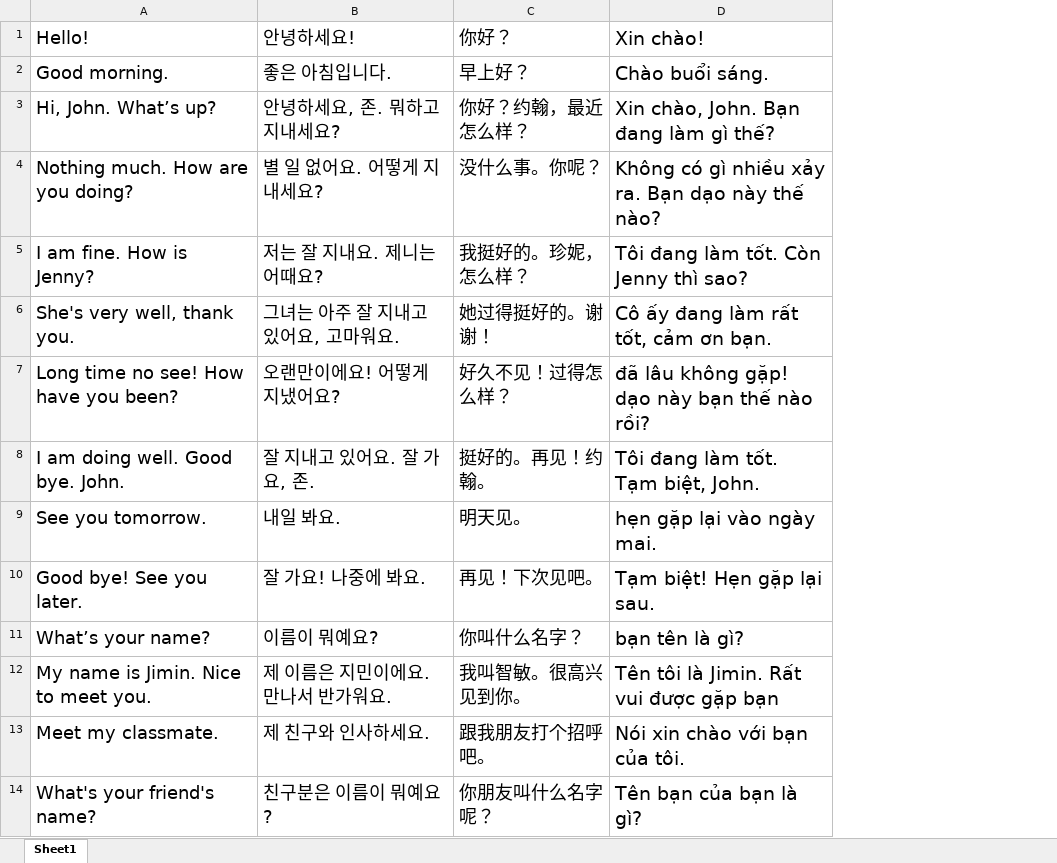
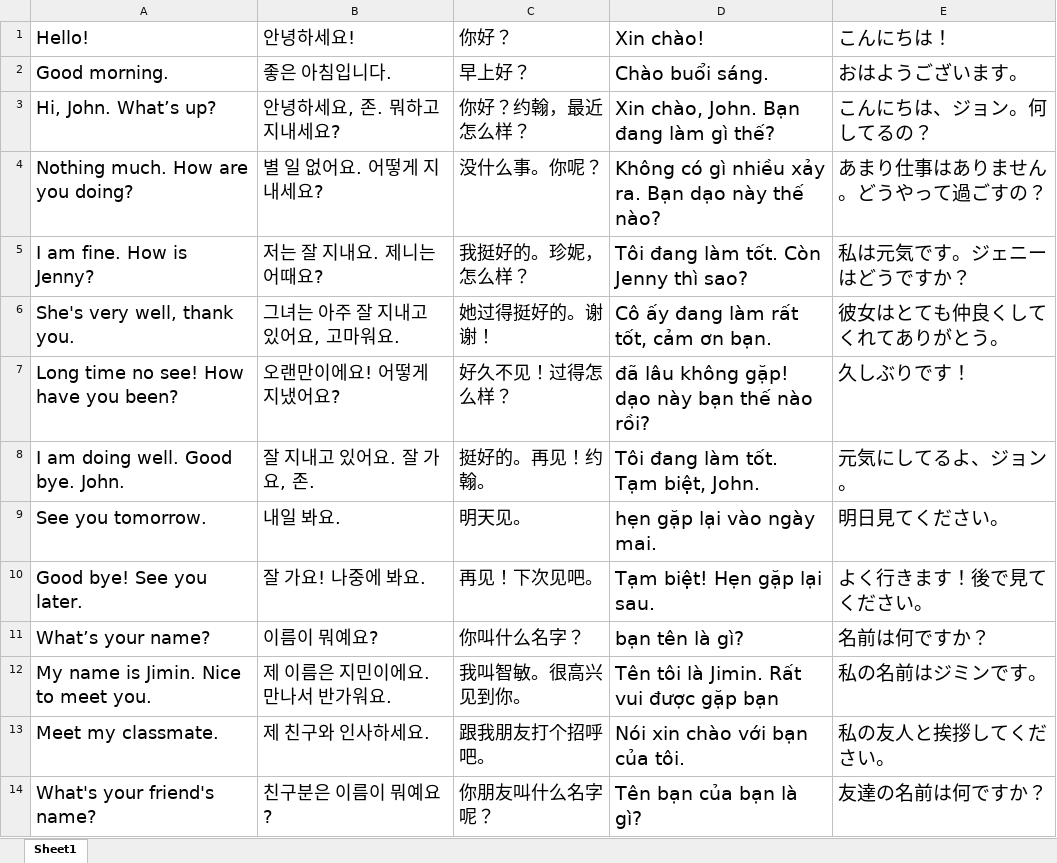
Before and after one commit to osam555/new600, an Excel workbook: base/en600new.xlsx, sheet Sheet1, drawn as a sheet; only a part is shown; values as stored, in another font and other column widths than the file's, no borders; the diff names each change by its address in the sheet, - before the commit and + after, or states it on an @@ line.

Commit message:
Add files via upload

```diff
--- a/base/en600new.xlsx (sheet Sheet1)
+++ b/base/en600new.xlsx (sheet Sheet1)
+column E (こんにちは！), rows 2-14: おはようございます。 | こんにちは、ジョン。何してるの？ | あまり仕事はありません。どうやって過ごすの？ | 私は元気です。ジェニーはどうですか？ | 彼女はとても仲良くしてくれてありがとう。 | 久しぶりです！ | 元気にしてるよ、ジョン。 | 明日見てください。 | よく行きます！後で見てください。 | 名前は何ですか？ | 私の名前はジミンです。 | 私の友人と挨拶してください。 | 友達の名前は何ですか？
```
